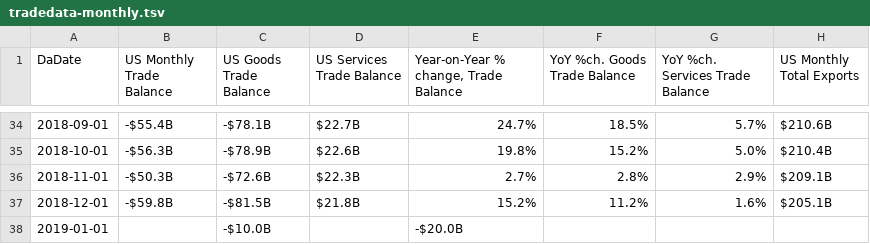
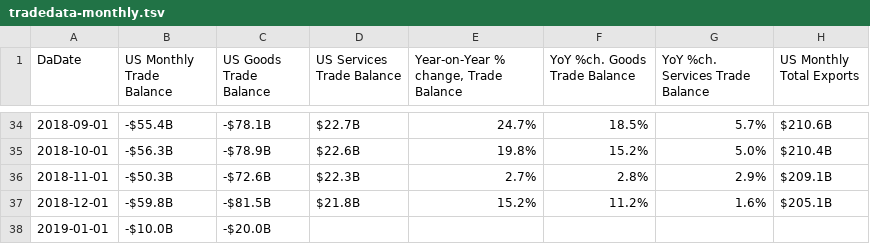
Before and after one commit to prosperousamerica/tradedatabase, a TSV file: data/tradedata-monthly.tsv, drawn as a sheet; only a part is shown, gaps mark what is left out; the diff names each change by its address in the sheet, - before the commit and + after, or states it on an @@ line.

Commit message:
Update tradedata-monthly.tsv
Jeff's test.

```diff
--- a/data/tradedata-monthly.tsv
+++ b/data/tradedata-monthly.tsv
-B38 (US Monthly Trade Balance): (empty)
+B38 (US Monthly Trade Balance): -$10.0B
-C38 (US Goods Trade Balance): -$10.0B
+C38 (US Goods Trade Balance): -$20.0B
-E38: -$20.0B
+E38: (empty)
```
